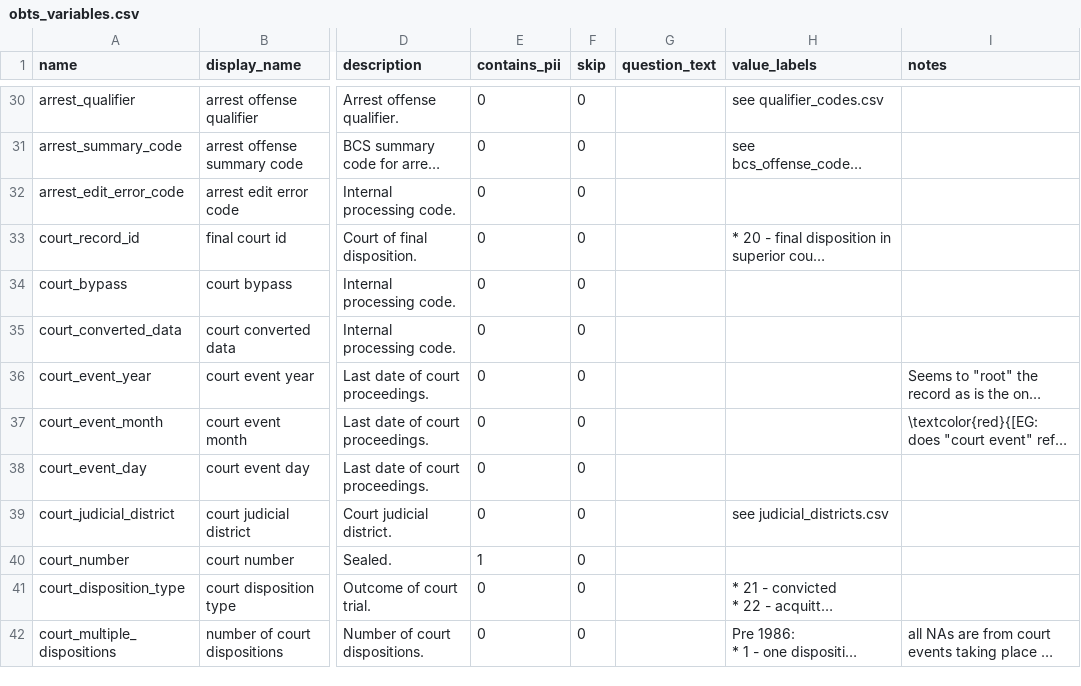
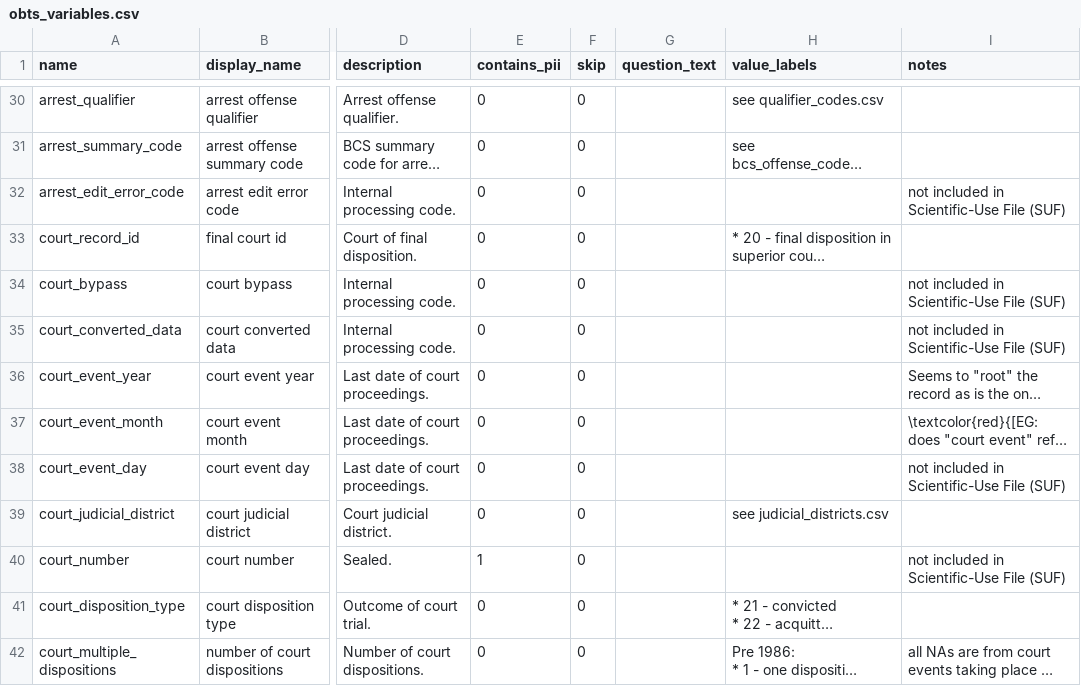
Before and after one commit to vdorie/dojr, a CSV file: inventory/obts/obts_variables.csv, drawn as a sheet; only a part is shown, gaps mark what is left out; long unchanged cells end in …; the diff covers the shown part only; the diff names each change by its address in the sheet, - before the commit and + after, or states it on an @@ line.

```diff
--- a/inventory/obts/obts_variables.csv
+++ b/inventory/obts/obts_variables.csv
-I32 (notes): (empty)
+I32 (notes): not included in Scientific-Use File (SUF)
-I34:I35 (notes): (empty)
+I34:I35 (notes): not included in Scientific-Use File (SUF)
-I38 (notes): (empty)
+I38 (notes): not included in Scientific-Use File (SUF)
-I40 (notes): (empty)
+I40 (notes): not included in Scientific-Use File (SUF)
```
Also changed, not shown: 13 edited cells elsewhere in this file.
